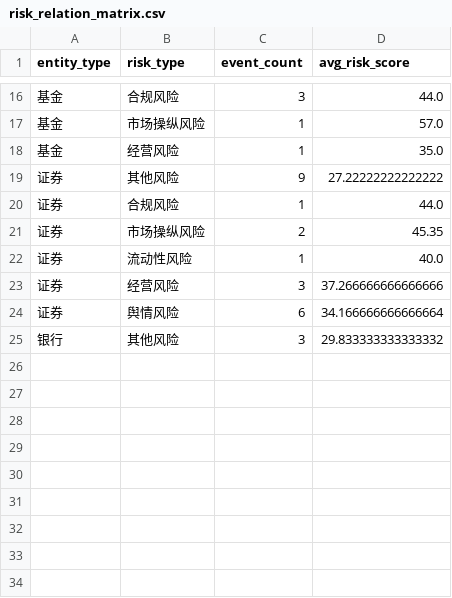
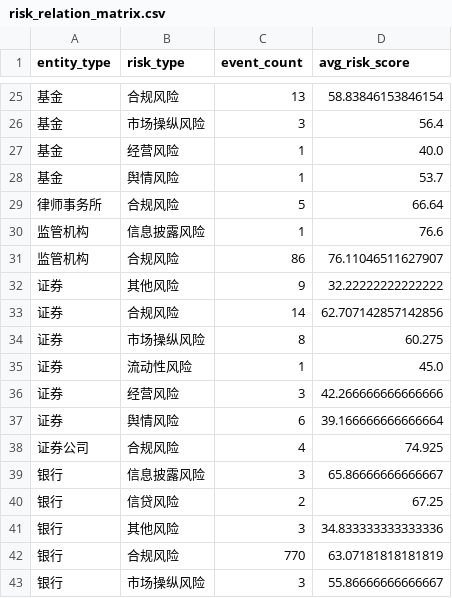
Before and after one commit to ziyue11/bigdata_final, a CSV file: data/analysis/risk_relation_matrix.csv, drawn as a sheet; only a part is shown, gaps mark what is left out; the diff covers the shown part only.

```diff
--- a/data/analysis/risk_relation_matrix.csv
+++ b/data/analysis/risk_relation_matrix.csv
@@ -16,10 +25,19 @@ entity_type,risk_type,event_count,avg_risk_score
-基金,合规风险,3,44.0
-基金,市场操纵风险,1,57.0
-基金,经营风险,1,35.0
-证券,其他风险,9,27.22222222222222
-证券,合规风险,1,44.0
-证券,市场操纵风险,2,45.35
-证券,流动性风险,1,40.0
-证券,经营风险,3,37.266666666666666
-证券,舆情风险,6,34.166666666666664
-银行,其他风险,3,29.833333333333332
+基金,合规风险,13,58.83846153846154
+基金,市场操纵风险,3,56.4
+基金,经营风险,1,40.0
+基金,舆情风险,1,53.7
+律师事务所,合规风险,5,66.64
+监管机构,信息披露风险,1,76.6
+监管机构,合规风险,86,76.11046511627907
+证券,其他风险,9,32.22222222222222
+证券,合规风险,14,62.707142857142856
+证券,市场操纵风险,8,60.275
+证券,流动性风险,1,45.0
+证券,经营风险,3,42.266666666666666
+证券,舆情风险,6,39.166666666666664
+证券公司,合规风险,4,74.925
+银行,信息披露风险,3,65.86666666666667
+银行,信贷风险,2,67.25
+银行,其他风险,3,34.833333333333336
+银行,合规风险,770,63.07181818181819
+银行,市场操纵风险,3,55.86666666666667
```
Also changed, not shown: 9 added rows and 22 edited cells elsewhere in this file, data/analysis/region_risk_stats.csv, data/analysis/risk_type_stats.csv, 16 other files.
